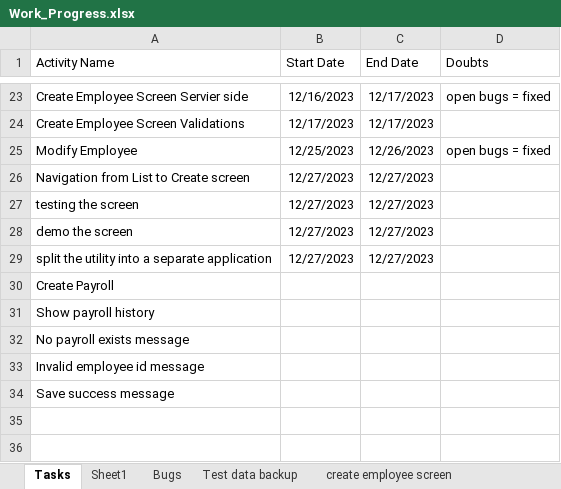
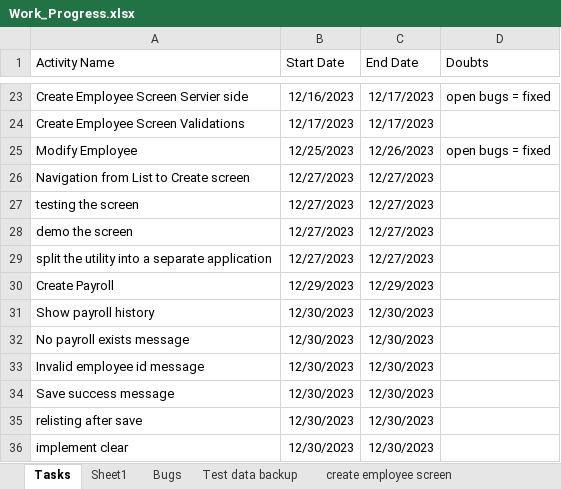
Before and after one commit to kiransp84/hrms, an Excel workbook: Work_Progress.xlsx, sheet Tasks, drawn as a sheet; only a part is shown, gaps mark what is left out; values as stored, in another font and other column widths than the file's, no borders; the diff names each change by its address in the sheet, - before the commit and + after, or states it on an @@ line.

Commit message:
Show payroll history No payroll exists message Invalid employee id message Save success message relisting after save implement clear

```diff
--- a/Work_Progress.xlsx (sheet Tasks)
+++ b/Work_Progress.xlsx (sheet Tasks)
-B30 (Start Date): (empty)
+B30 (Start Date): 12/29/2023
-C30 (End Date): (empty)
+C30 (End Date): 12/29/2023
-B31:B34 (Start Date): (empty)
+B31:B34 (Start Date): 12/30/2023
-C31:C34 (End Date): (empty)
+C31:C34 (End Date): 12/30/2023
+row 35: relisting after save | 12/30/2023 | 12/30/2023
+row 36: implement clear | 12/30/2023 | 12/30/2023
```
Also changed, not shown: 6 other files.
